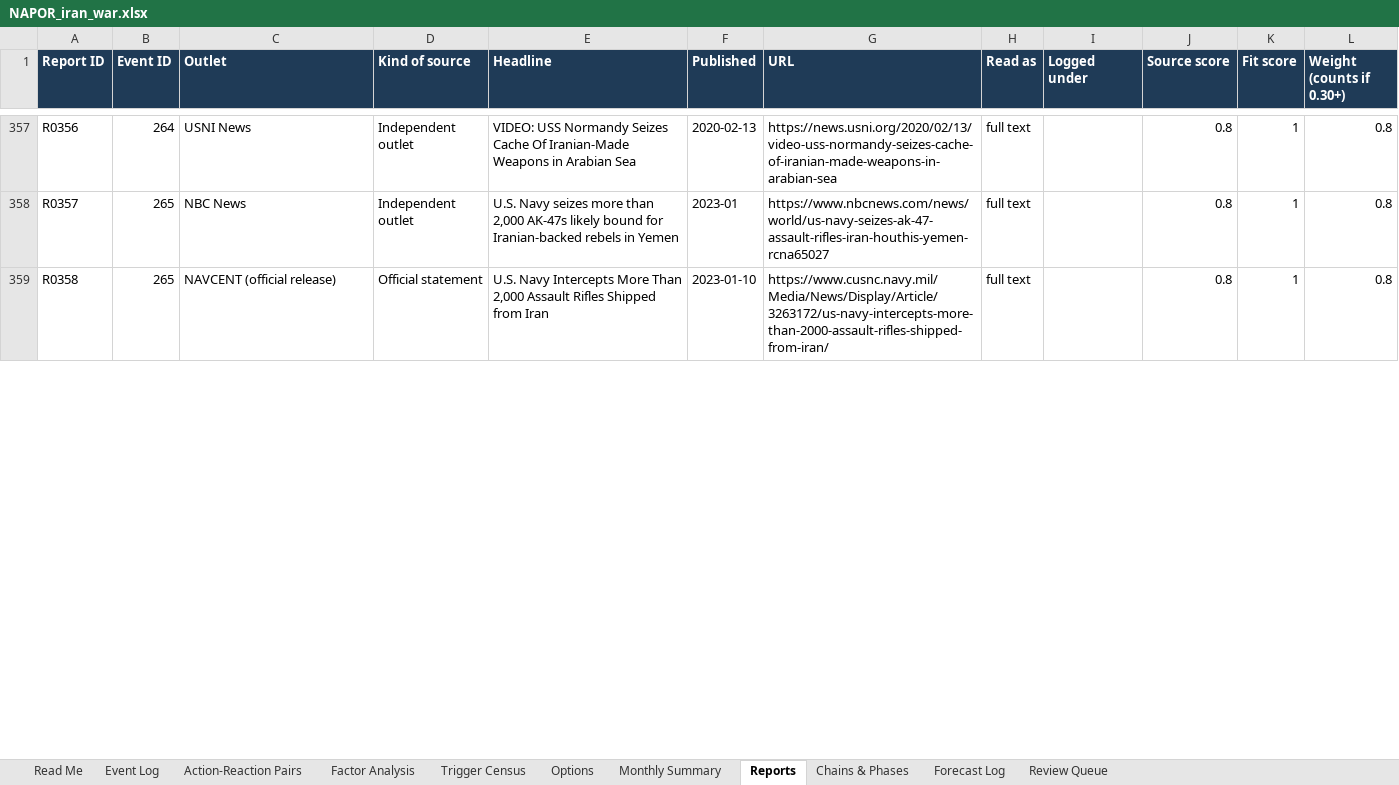
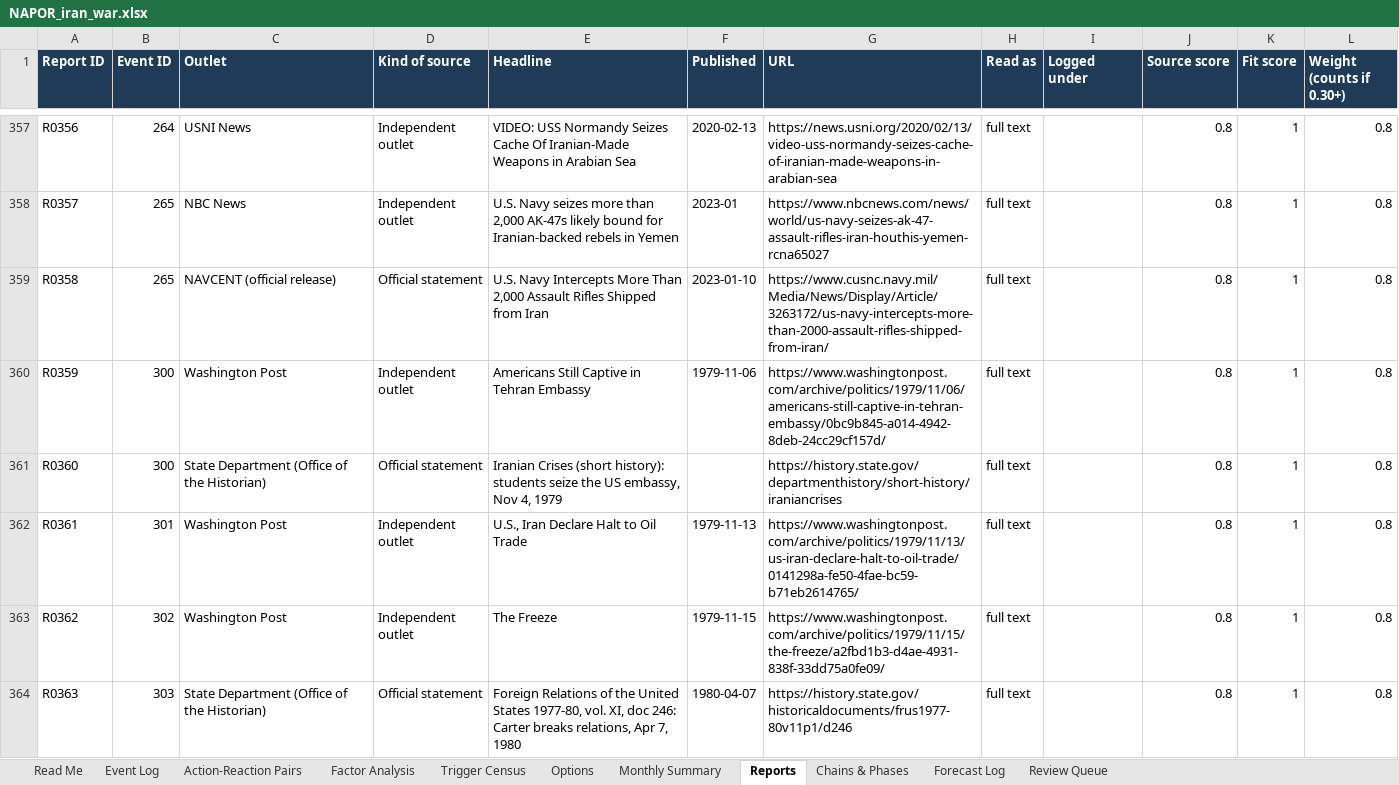
Before and after one commit to siddraw/NAPOR-Options-Explorer, an Excel workbook: napor/NAPOR_iran_war.xlsx, sheet Reports, drawn as a sheet; only a part is shown, gaps mark what is left out; values as stored, in another font and other column widths than the file's, no borders; charts and pictures not drawn; the diff covers the shown part only; the diff names each change by its address in the sheet, - before the commit and + after, or states it on an @@ line.

Commit message:
Iran tab now starts at the embassy takeover (Nov 4, 1979)

```diff
--- a/napor/NAPOR_iran_war.xlsx (sheet Reports)
+++ b/napor/NAPOR_iran_war.xlsx (sheet Reports)
+row 360: R0359 | 300 | Washington Post | Independent outlet | Americans Still Captive in Tehran Embassy | 1979-11-06 | https://www.washingtonpost.com/archive/politics/1979/11/06/americans-still-captive-in-tehran-embassy/0bc9b845-a014-4942-8deb-24cc29cf157d/ | full text |  | 0.8 | 1 | 0.8
+row 361: R0360 | 300 | State Department (Office of the Historian) | Official statement | Iranian Crises (short history): students seize the US embassy, Nov 4, 1979 |  | https://history.state.gov/departmenthistory/short-history/iraniancrises | full text |  | 0.8 | 1 | 0.8
+row 362: R0361 | 301 | Washington Post | Independent outlet | U.S., Iran Declare Halt to Oil Trade | 1979-11-13 | https://www.washingtonpost.com/archive/politics/1979/11/13/us-iran-declare-halt-to-oil-trade/0141298a-fe50-4fae-bc59-b71eb2614765/ | full text |  | 0.8 | 1 | 0.8
+row 363: R0362 | 302 | Washington Post | Independent outlet | The Freeze | 1979-11-15 | https://www.washingtonpost.com/archive/politics/1979/11/15/the-freeze/a2fbd1b3-d4ae-4931-838f-33dd75a0fe09/ | full text |  | 0.8 | 1 | 0.8
+row 364: R0363 | 303 | State Department (Office of the Historian) | Official statement | Foreign Relations of the United States 1977-80, vol. XI, doc 246: Carter breaks relations, Apr 7, 1980 | 1980-04-07 | https://history.state.gov/historicaldocuments/frus1977-80v11p1/d246 | full text |  | 0.8 | 1 | 0.8
```
Also changed, not shown: 88 added rows elsewhere in this sheet, sheet Chains & Phases, sheet Event Log, sheet Trigger Census, sheet Action-Reaction Pairs, sheet Factor Analysis, sheet Options, 1 more sheet, formulas that keep their value, 14 other files.
